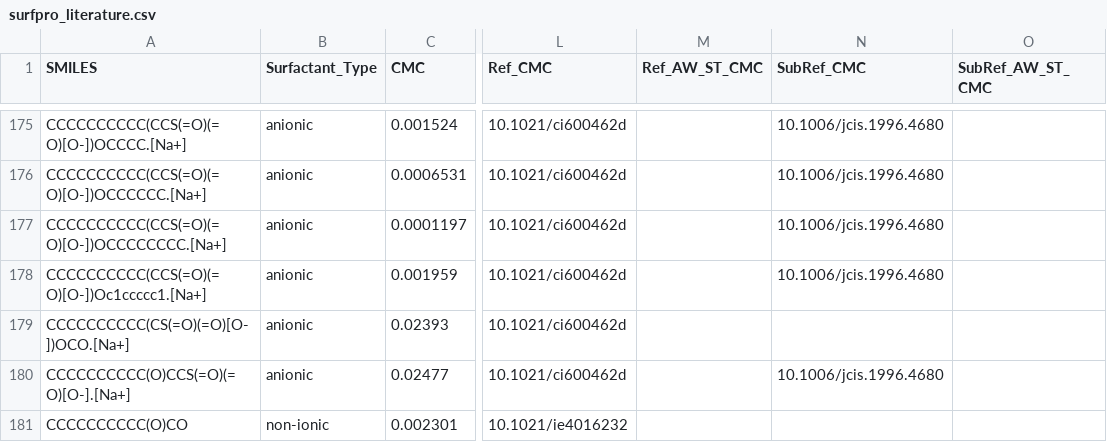
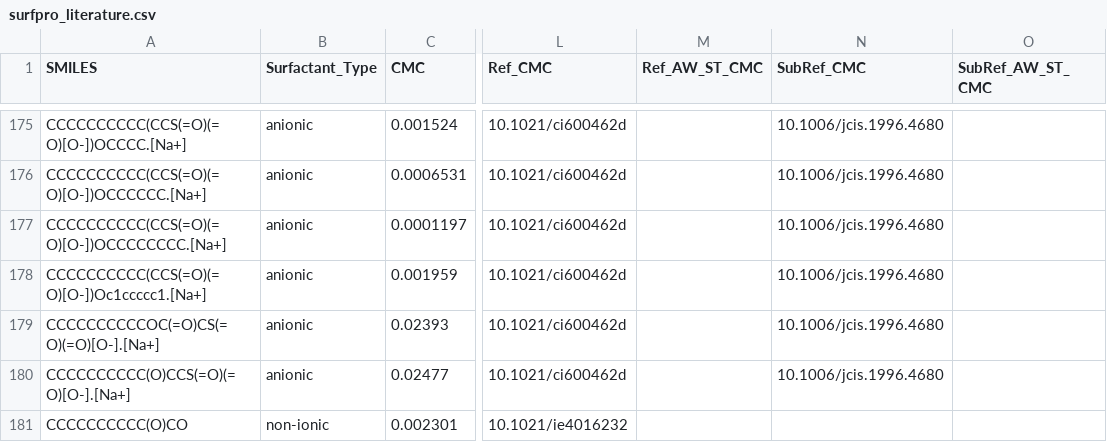
Before and after one commit to BigChemistry-RobotLab/SurfPro, a CSV file: data/surfpro_literature.csv, drawn as a sheet; only a part is shown, gaps mark what is left out; the diff covers the shown part only; the diff names each change by its address in the sheet, - before the commit and + after, or states it on an @@ line.

```diff
--- a/data/surfpro_literature.csv
+++ b/data/surfpro_literature.csv
-A179 (SMILES): CCCCCCCCCC(CS(=O)(=O)[O-])OCO.[Na+]
+A179 (SMILES): CCCCCCCCCCOC(=O)CS(=O)(=O)[O-].[Na+]
-N179 (SubRef_CMC): (empty)
+N179 (SubRef_CMC): 10.1006/jcis.1996.4680
```
Also changed, not shown: 3 removed rows and 4 edited cells elsewhere in this file.
